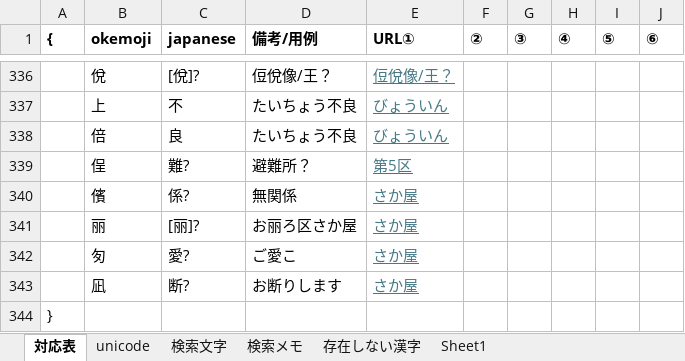
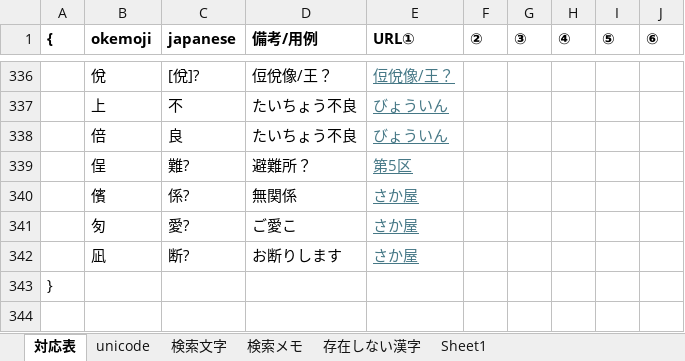
Before and after one commit to ayashiroooo/okechika-henkan, an Excel workbook: 桶文字対応表 from MAKU.xlsx, sheet 対応表, drawn as a sheet; only a part is shown, gaps mark what is left out; values as stored, in another font and other column widths than the file's, no borders; conditional formats not drawn; the diff names each change by its address in the sheet, - before the commit and + after, or states it on an @@ line.

```diff
--- a/桶文字対応表 from MAKU.xlsx (sheet 対応表)
+++ b/桶文字対応表 from MAKU.xlsx (sheet 対応表)
-row 341:  | 丽 | [丽]? | お丽ろ区さか屋 | さか屋
```
Also changed, not shown: 2 other files.
